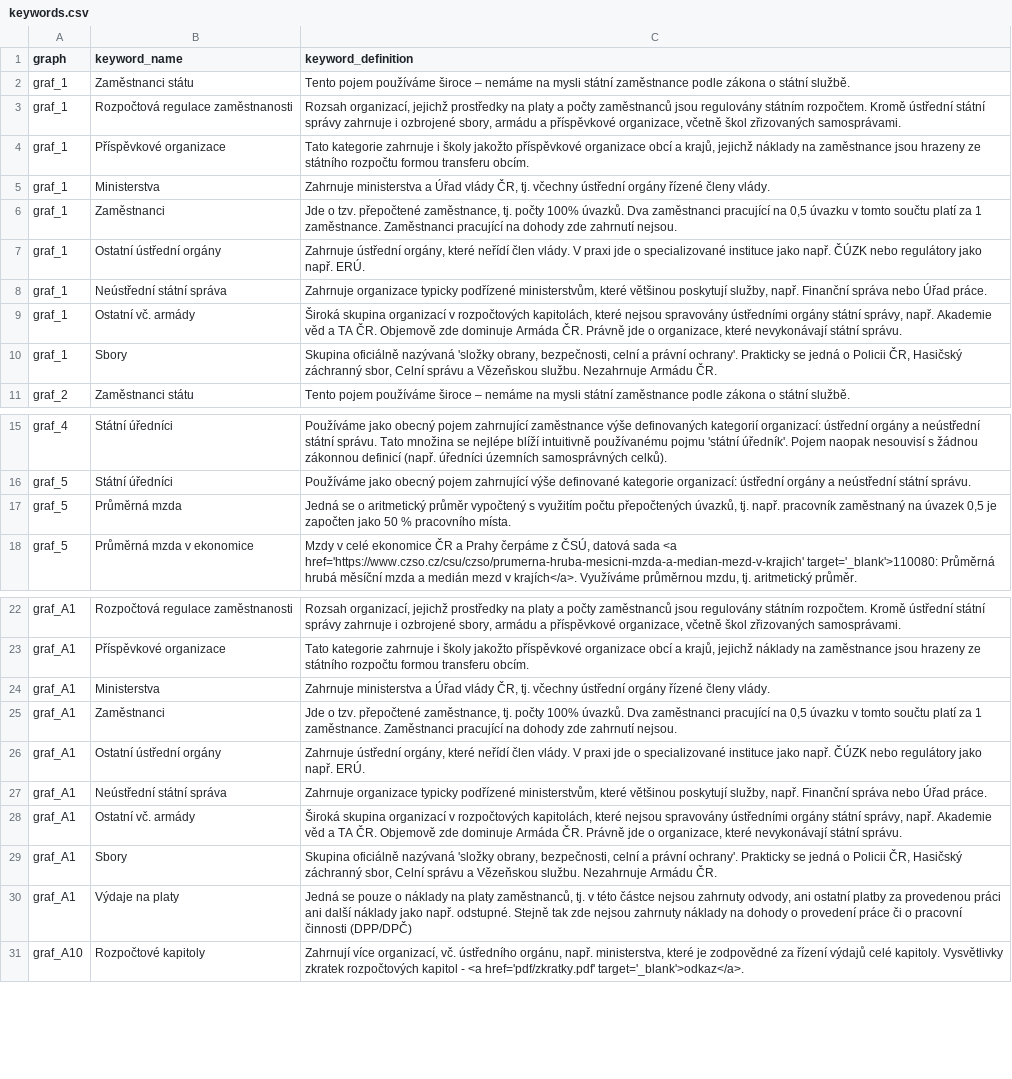
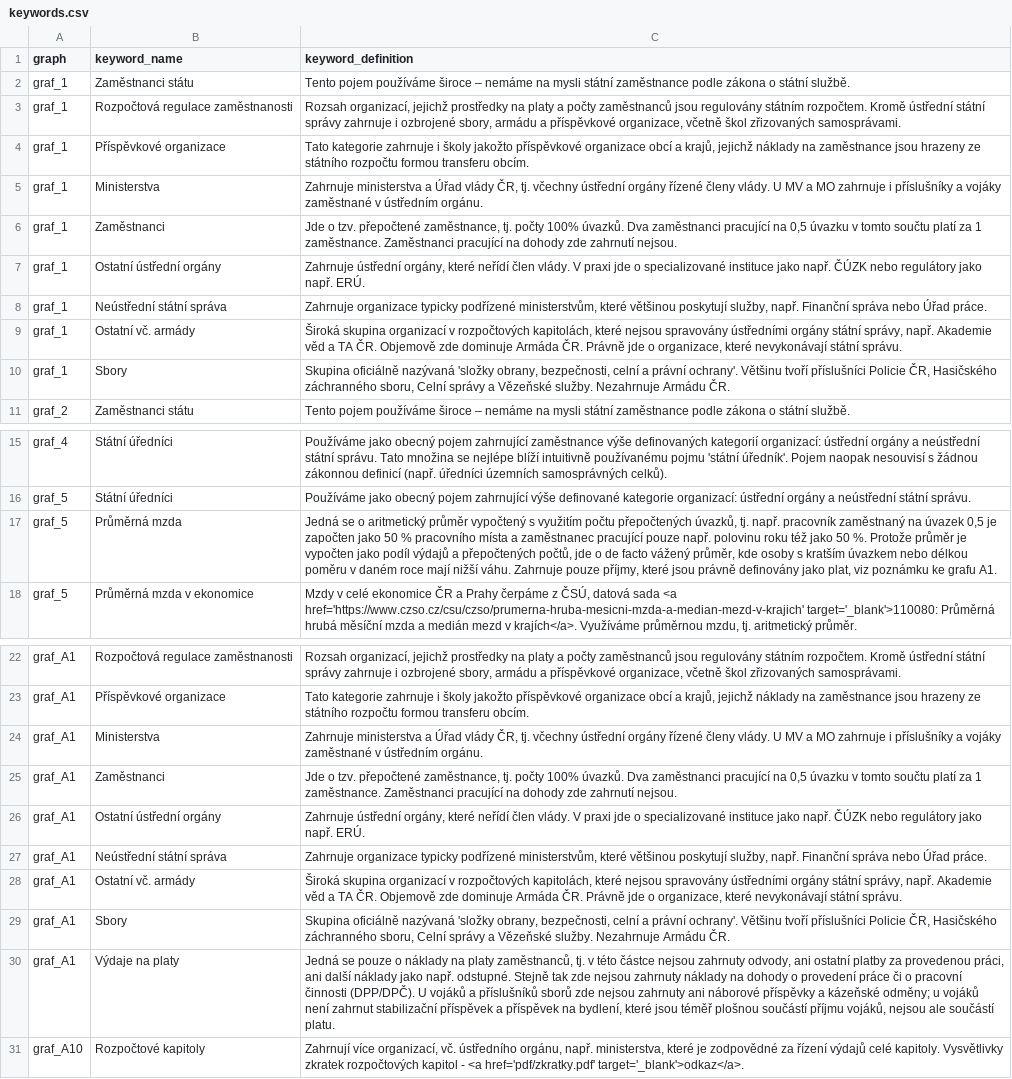
Before and after one commit to idea-cergeei/studie-urednici, a CSV file: keywords.csv, drawn as a sheet; only a part is shown, gaps mark what is left out.

```diff
--- a/keywords.csv
+++ b/keywords.csv
@@ -4,3 +4,3 @@
 "graf_1","Příspěvkové organizace","Tato kategorie zahrnuje i školy jakožto příspěvkové organizace obcí a krajů, jejichž náklady na zaměstnance jsou hrazeny ze státního rozpočtu formou transferu obcím."
-"graf_1","Ministerstva","Zahrnuje ministerstva a Úřad vlády ČR, tj. včechny ústřední orgány řízené členy vlády."
+"graf_1","Ministerstva","Zahrnuje ministerstva a Úřad vlády ČR, tj. včechny ústřední orgány řízené členy vlády.  U MV a MO zahrnuje i příslušníky a vojáky zaměstnané v ústředním orgánu."
 "graf_1","Zaměstnanci","Jde o tzv. přepočtené zaměstnance, tj. počty 100% úvazků. Dva zaměstnanci pracující na 0,5 úvazku v tomto součtu platí za 1 zaměstnance. Zaměstnanci pracující na dohody zde zahrnutí nejsou."
@@ -9,3 +9,3 @@
 "graf_1","Ostatní vč. armády","Široká skupina organizací v rozpočtových kapitolách, které nejsou spravovány ústředními orgány státní správy, např. Akademie věd a TA ČR. Objemově zde dominuje Armáda ČR. Právně jde o organizace, které nevykonávají státní správu."
-"graf_1","Sbory","Skupina oficiálně nazývaná 'složky obrany, bezpečnosti, celní a právní ochrany'. Prakticky se jedná o Policii ČR, Hasičský záchranný sbor, Celní správu a Vězeňskou službu. Nezahrnuje Armádu ČR."
+"graf_1","Sbory","Skupina oficiálně nazývaná 'složky obrany, bezpečnosti, celní a právní ochrany'. Většinu tvoří příslušníci Policie ČR, Hasičského záchranného sboru, Celní správy a Vězeňské služby. Nezahrnuje Armádu ČR."
 "graf_2","Zaměstnanci státu","Tento pojem používáme široce – nemáme na mysli státní zaměstnance podle zákona o státní službě."
@@ -16,3 +16,3 @@
 "graf_5","Státní úředníci","Používáme jako obecný pojem zahrnující výše definované kategorie organizací: ústřední orgány a neústřední státní správu."
-"graf_5","Průměrná mzda","Jedná se o aritmetický průměr vypočtený s využitím počtu přepočtených úvazků, tj. např. pracovník zaměstnaný na úvazek 0,5 je započten jako 50 % pracovního místa."
+"graf_5","Průměrná mzda","Jedná se o aritmetický průměr vypočtený s využitím počtu přepočtených úvazků, tj. např. pracovník zaměstnaný na úvazek 0,5 je započten jako 50 % pracovního místa a zaměstnanec pracující pouze např. polovinu roku též jako 50 %. Protože průměr je vypočten jako podíl výdajů a přepočtených počtů, jde o de facto vážený průměr, kde osoby s kratším úvazkem nebo délkou poměru v daném roce mají nižší váhu. Zahrnuje pouze příjmy, které jsou právně definovány jako plat, viz poznámku ke grafu A1."
 "graf_5","Průměrná mzda v ekonomice","Mzdy v celé ekonomice ČR a Prahy čerpáme z ČSÚ, datová sada <a href='https://www.czso.cz/csu/czso/prumerna-hruba-mesicni-mzda-a-median-mezd-v-krajich' target='_blank'>110080: Průměrná hrubá měsíční mzda a medián mezd v krajích</a>. Využíváme průměrnou mzdu, tj. aritmetický průměr."
@@ -23,3 +23,3 @@
 "graf_A1","Příspěvkové organizace","Tato kategorie zahrnuje i školy jakožto příspěvkové organizace obcí a krajů, jejichž náklady na zaměstnance jsou hrazeny ze státního rozpočtu formou transferu obcím."
-"graf_A1","Ministerstva","Zahrnuje ministerstva a Úřad vlády ČR, tj. včechny ústřední orgány řízené členy vlády."
+"graf_A1","Ministerstva","Zahrnuje ministerstva a Úřad vlády ČR, tj. včechny ústřední orgány řízené členy vlády. U MV a MO zahrnuje i příslušníky a vojáky zaměstnané v ústředním orgánu."
 "graf_A1","Zaměstnanci","Jde o tzv. přepočtené zaměstnance, tj. počty 100% úvazků. Dva zaměstnanci pracující na 0,5 úvazku v tomto součtu platí za 1 zaměstnance. Zaměstnanci pracující na dohody zde zahrnutí nejsou."
@@ -28,4 +28,4 @@
 "graf_A1","Ostatní vč. armády","Široká skupina organizací v rozpočtových kapitolách, které nejsou spravovány ústředními orgány státní správy, např. Akademie věd a TA ČR. Objemově zde dominuje Armáda ČR. Právně jde o organizace, které nevykonávají státní správu."
-"graf_A1","Sbory","Skupina oficiálně nazývaná 'složky obrany, bezpečnosti, celní a právní ochrany'. Prakticky se jedná o Policii ČR, Hasičský záchranný sbor, Celní správu a Vězeňskou službu. Nezahrnuje Armádu ČR."
-"graf_A1","Výdaje na platy","Jedná se pouze o náklady na platy zaměstnanců, tj. v této částce nejsou zahrnuty odvody, ani ostatní platby za provedenou práci ani další náklady jako např. odstupné. Stejně tak zde nejsou zahrnuty náklady na dohody o provedení práce či o pracovní činnosti (DPP/DPČ)"
+"graf_A1","Sbory","Skupina oficiálně nazývaná 'složky obrany, bezpečnosti, celní a právní ochrany'. Většinu tvoří příslušníci Policie ČR, Hasičského záchranného sboru, Celní správy a Vězeňské služby. Nezahrnuje Armádu ČR."
+"graf_A1","Výdaje na platy","Jedná se pouze o náklady na platy zaměstnanců, tj. v této částce nejsou zahrnuty odvody, ani ostatní platby za provedenou práci, ani další náklady jako např. odstupné. Stejně tak zde nejsou zahrnuty náklady na dohody o provedení práce či o pracovní činnosti (DPP/DPČ). U vojáků a příslušníků sborů zde nejsou zahrnuty ani náborové příspěvky a kázeňské odměny; u vojáků není zahrnut stabilizační příspěvek a příspěvek na bydlení, které jsou téměř plošnou součástí příjmu vojáků, nejsou ale součástí platu."
 "graf_A10","Rozpočtové kapitoly","Zahrnují více organizací, vč. ústředního orgánu, např. ministerstva, které je zodpovědné za řízení výdajů celé kapitoly. Vysvětlivky zkratek rozpočtových kapitol - <a href='pdf/zkratky.pdf' target='_blank'>odkaz</a>."
```
Also changed, not shown: 1 other file.
